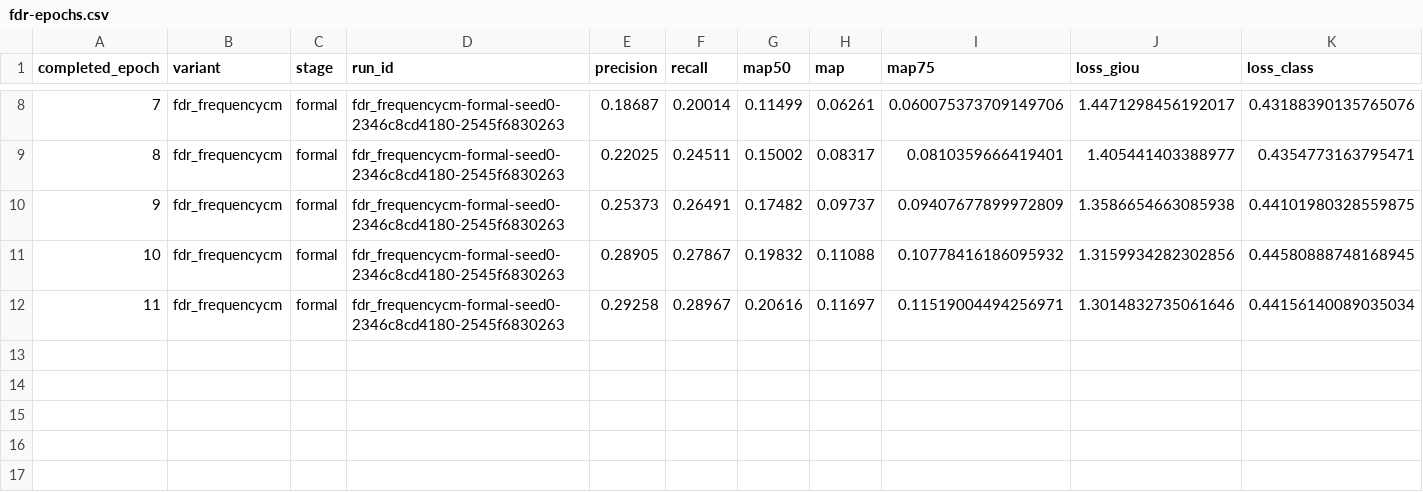
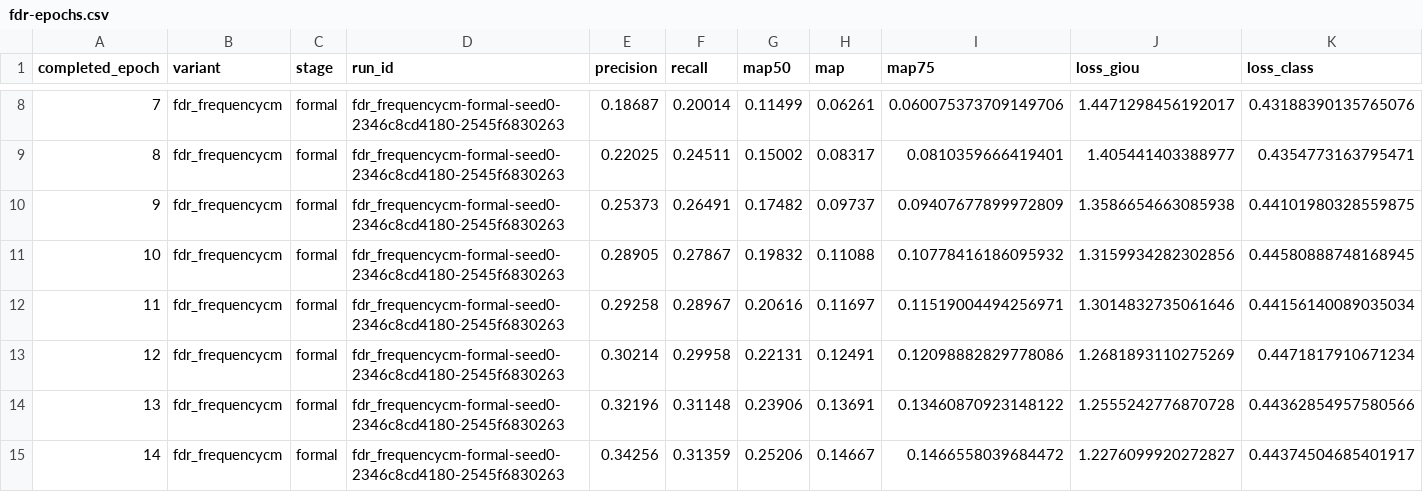
Before and after one commit to kkc236/uav-detection-baselines, a CSV file: results/formal-seed0-fdr-frequencycm-v1/fdr-epochs.csv, drawn as a sheet; only a part is shown, gaps mark what is left out; rows hold the shown columns only; the diff names each change by its address in the sheet, - before the commit and + after, or states it on an @@ line.

Commit message:
Backfill FDR FrequencyCM evidence through epoch 14

```diff
--- a/results/formal-seed0-fdr-frequencycm-v1/fdr-epochs.csv
+++ b/results/formal-seed0-fdr-frequencycm-v1/fdr-epochs.csv
+row 13: 12 | fdr_frequencycm | formal | fdr_frequencycm-formal-seed0-2346c8cd4180-2545f6830263 | 0.30214 | 0.29958 | 0.22131 | 0.12491 | 0.12098882829778086 | 1.2681893110275269 | 0.4471817910671234
+row 14: 13 | fdr_frequencycm | formal | fdr_frequencycm-formal-seed0-2346c8cd4180-2545f6830263 | 0.32196 | 0.31148 | 0.23906 | 0.13691 | 0.13460870923148122 | 1.2555242776870728 | 0.44362854957580566
+row 15: 14 | fdr_frequencycm | formal | fdr_frequencycm-formal-seed0-2346c8cd4180-2545f6830263 | 0.34256 | 0.31359 | 0.25206 | 0.14667 | 0.1466558039684472 | 1.2276099920272827 | 0.44374504685401917
```
Also changed, not shown: results/formal-seed0-fdr-frequencycm-v1/results.csv, 2 other files.
